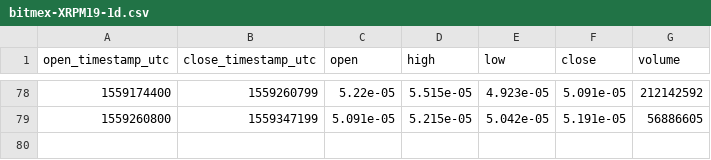
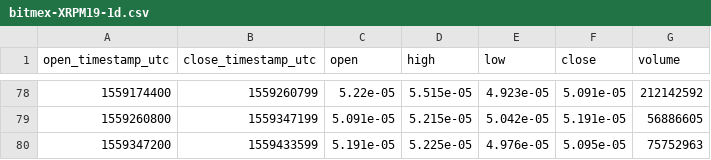
Before and after one commit to cryptobigbro/bitmex-XRPM19, a CSV file: bitmex-XRPM19-1d.csv, drawn as a sheet; only a part is shown, gaps mark what is left out.

```diff
--- a/bitmex-XRPM19-1d.csv
+++ b/bitmex-XRPM19-1d.csv
@@ -79 +79,2 @@ open_timestamp_utc,close_timestamp_utc,open,high,low,close,volume
 1559260800,1559347199,5.091e-05,5.215e-05,5.042e-05,5.191e-05,56886605
+1559347200,1559433599,5.191e-05,5.225e-05,4.976e-05,5.095e-05,75752963
```
Also changed, not shown: bitmex-XRPM19-1h.csv.
